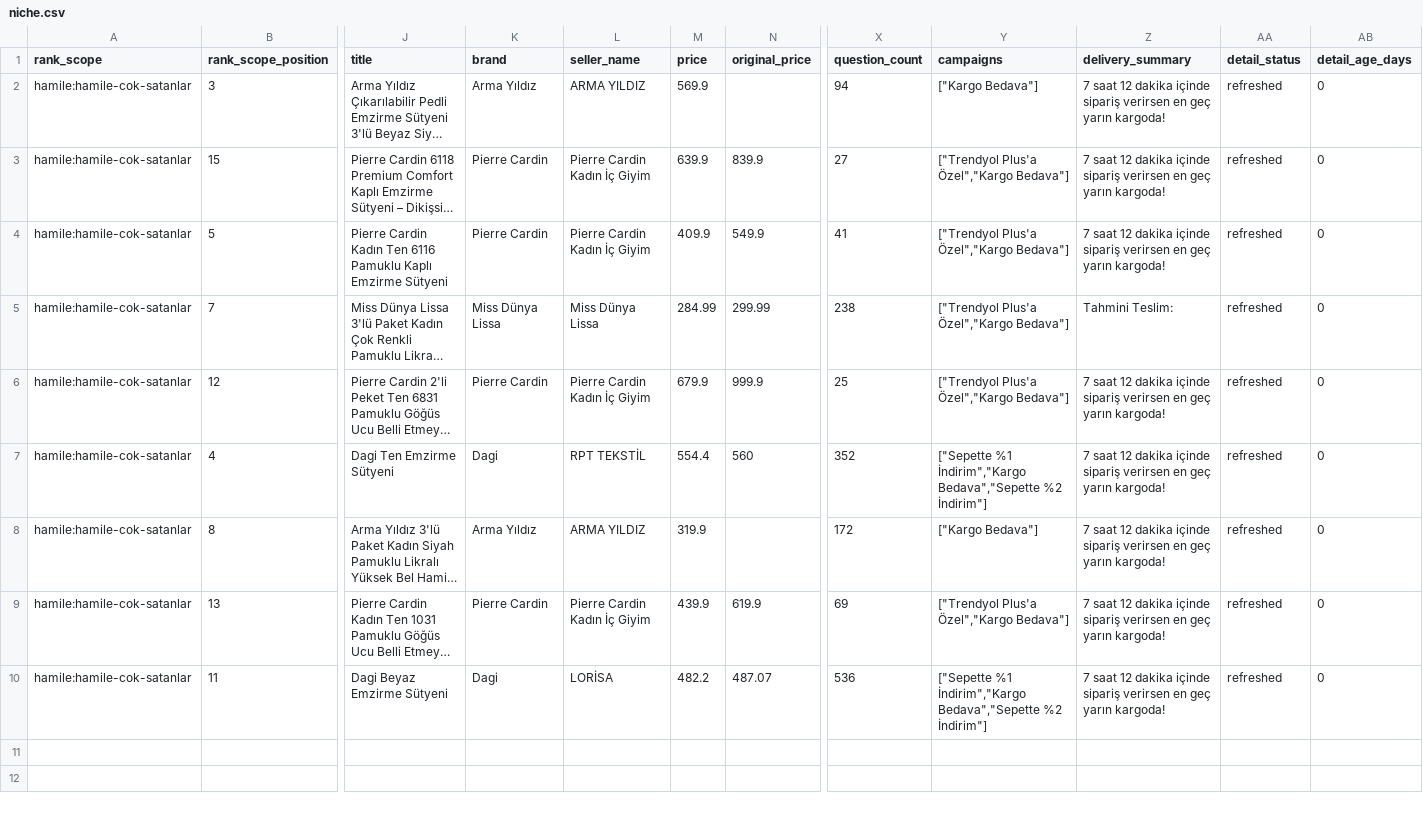
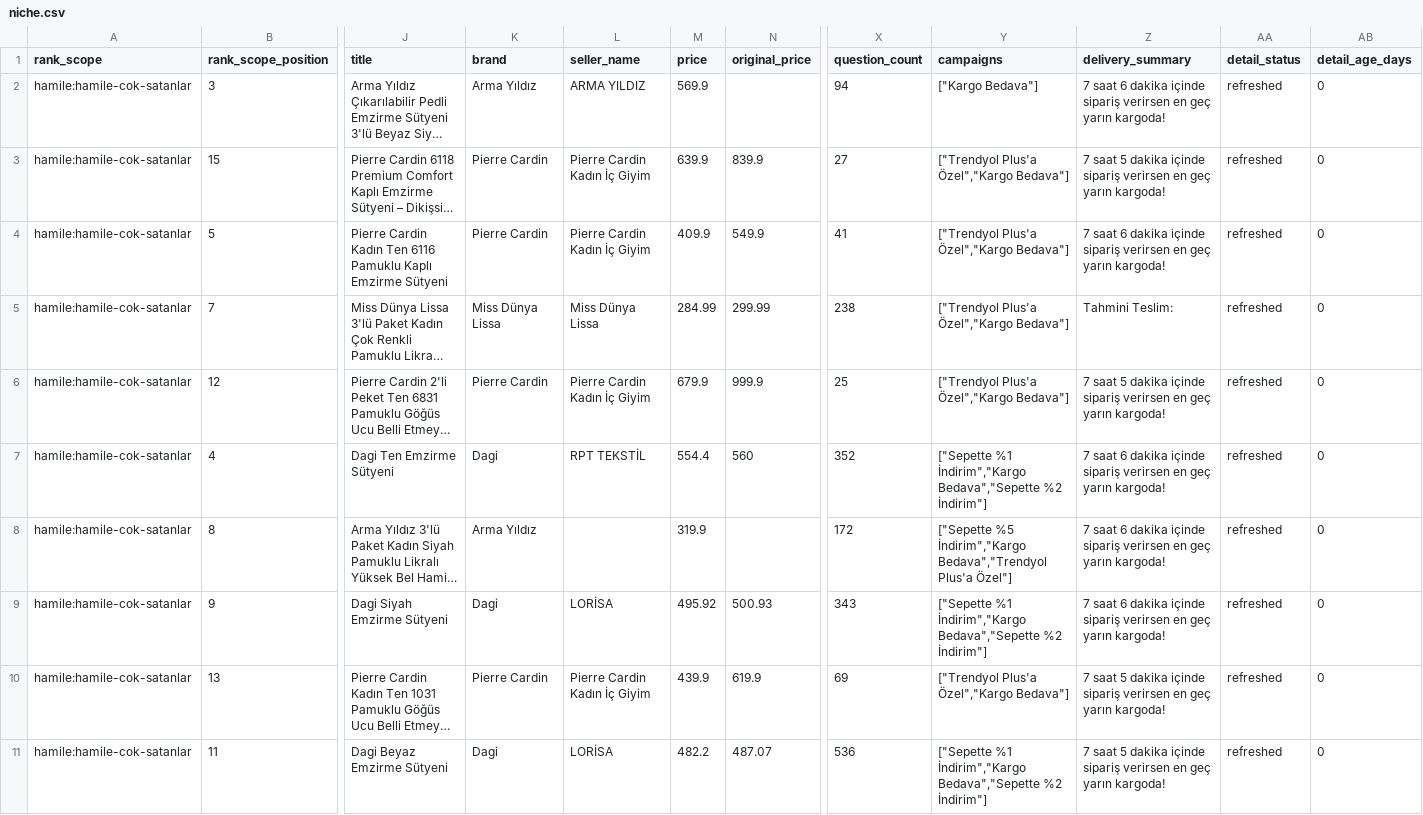
Before and after one commit to caner8047-coder/Trendyol, a CSV file: categories/hamile/lists/2026-08-20/niche.csv, drawn as a sheet; only a part is shown, gaps mark what is left out; long unchanged cells end in …; addresses are those after the commit; rows hold the shown columns only; the diff names each change by its address in the sheet, - before the commit and + after, or states it on an @@ line.

```diff
--- a/categories/hamile/lists/2026-08-20/niche.csv
+++ b/categories/hamile/lists/2026-08-20/niche.csv
-Z2 (delivery_summary): 7 saat 12 dakika içinde…
+Z2 (delivery_summary): 7 saat 6 dakika içinde…
-Z3 (delivery_summary): 7 saat 12 dakika içinde…
+Z3 (delivery_summary): 7 saat 5 dakika içinde…
-Z4 (delivery_summary): 7 saat 12 dakika içinde…
+Z4 (delivery_summary): 7 saat 6 dakika içinde…
-Z6 (delivery_summary): 7 saat 12 dakika içinde…
+Z6 (delivery_summary): 7 saat 5 dakika içinde…
-Z7:Z8 (delivery_summary): 7 saat 12 dakika içinde…
+Z7:Z8 (delivery_summary): 7 saat 6 dakika içinde…
-L8 (seller_name): ARMA YILDIZ
+L8 (seller_name): (empty)
-Y8 (campaigns): ["Kargo Bedava"]
+Y8 (campaigns): ["Sepette %5 İndirim","Kargo Bedava","Trendyol Plus'a Özel"]
+row 9: hamile:hamile-cok-satanlar | 9 | Dagi Siyah Emzirme Sütyeni | Dagi | LORİSA | 495.92 | 500.93 | 343 | ["Sepette %1 İndirim","Kargo Bedava","Sepette %2 İndirim"] | 7 saat 6 dakika içinde sipariş verirsen en geç yarın kargoda! | refreshed | 0
-Z10:Z11 (delivery_summary): 7 saat 12 dakika içinde…
+Z10:Z11 (delivery_summary): 7 saat 5 dakika içinde…
```
Also changed, not shown: categories/hamile/data/history.csv, categories/hamile/data/latest.csv, 14 other files.
